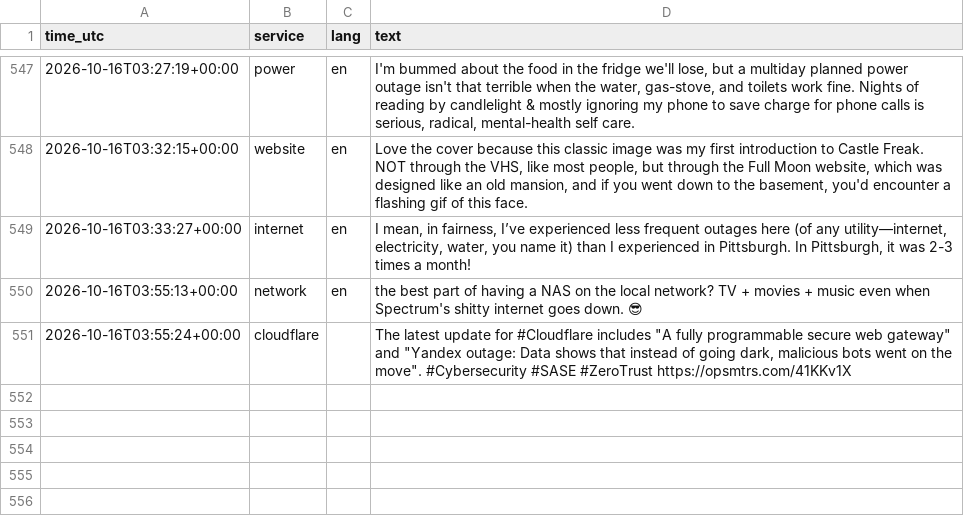
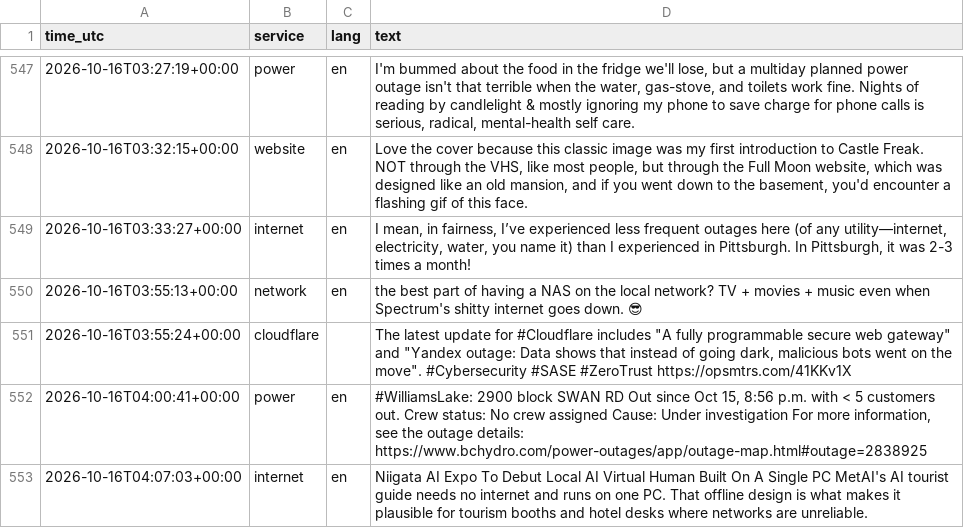
Before and after one commit to 8Y12N/ai4g-portfolio-Yazan_Nemo, a CSV file: Term 1/Week 6/hackathon/data/posts.csv, drawn as a sheet; only a part is shown, gaps mark what is left out; the diff names each change by its address in the sheet, - before the commit and + after, or states it on an @@ line.

```diff
--- a/Term 1/Week 6/hackathon/data/posts.csv
+++ b/Term 1/Week 6/hackathon/data/posts.csv
+row 552: 2026-10-16T04:00:41+00:00 | power | en | #WilliamsLake: 2900 block SWAN RD Out since Oct 15, 8:56 p.m. with < 5 customers out. Crew status: No crew assigned Cause: Under investigation For more information, see the outage details: https://www.bchydro.com/power-outages/app/outage-map.html#outage=2838925
+row 553: 2026-10-16T04:07:03+00:00 | internet | en | Niigata AI Expo To Debut Local AI Virtual Human Built On A Single PC MetAI's AI tourist guide needs no internet and runs on one PC. That offline design is what makes it plausible for tourism booths and hotel desks where networks are unreliable.
```
Also changed, not shown: Term 1/Week 6/hackathon/data/sentiment.csv, 1 other file.
